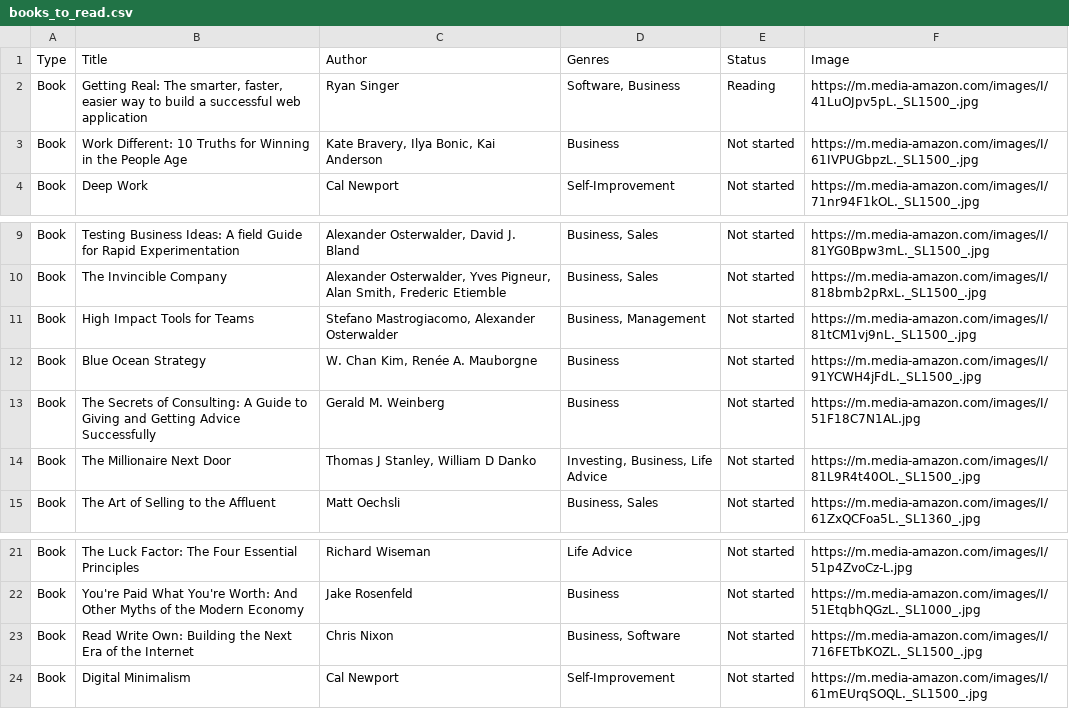
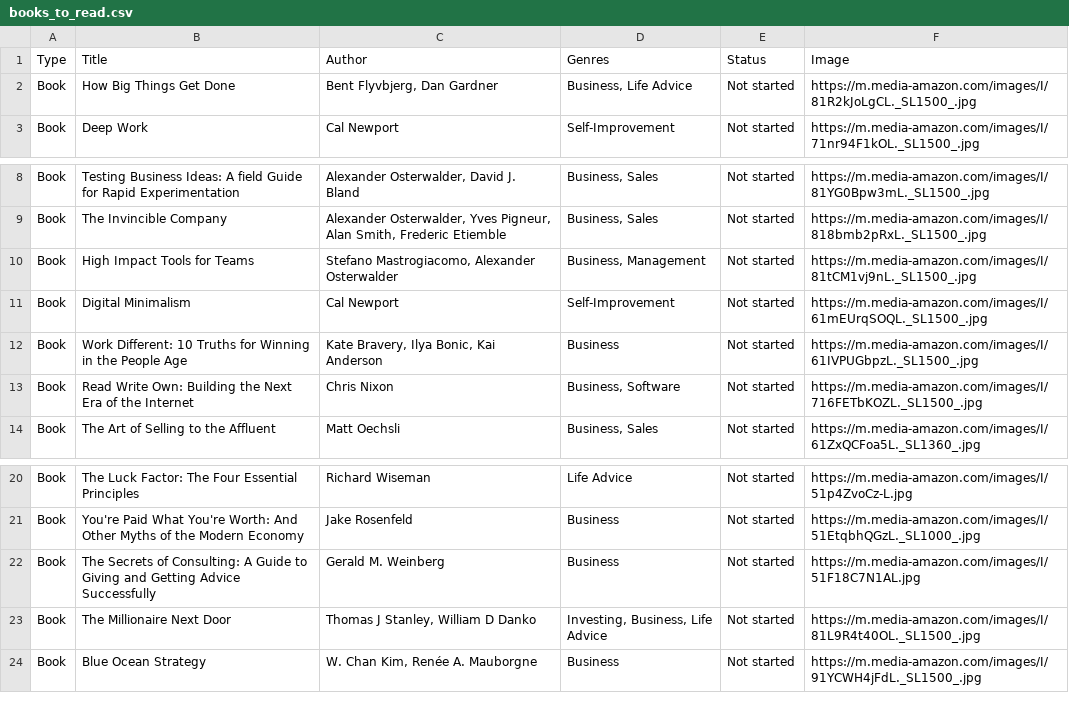
Before and after one commit to lukaflpvc/lukaflpvc.github.io, a CSV file: static/db/books_to_read.csv, drawn as a sheet; only a part is shown, gaps mark what is left out.

```diff
--- a/static/db/books_to_read.csv
+++ b/static/db/books_to_read.csv
@@ -1,4 +1,3 @@
 Type,Title,Author,Genres,Status,Image
-Book,"Getting Real: The smarter, faster, easier way to build a successful web application",Ryan Singer,"Software, Business",Reading,https://m.media-amazon.com/images/I/41LuOJpv5pL._SL1500_.jpg
-Book,Work Different: 10 Truths for Winning in the People Age,"Kate Bravery, Ilya Bonic, Kai Anderson",Business,Not started,https://m.media-amazon.com/images/I/61IVPUGbpzL._SL1500_.jpg
+Book,How Big Things Get Done,"Bent Flyvbjerg, Dan Gardner","Business, Life Advice",Not started,https://m.media-amazon.com/images/I/81R2kJoLgCL._SL1500_.jpg
 Book,Deep Work,Cal Newport,Self-Improvement,Not started,https://m.media-amazon.com/images/I/71nr94F1kOL._SL1500_.jpg
@@ -11,5 +10,5 @@ Book,The Invincible Company,"Alexander Osterwalder, Yves Pigneur, Alan Smith, Fr
 Book,High Impact Tools for Teams,"Stefano Mastrogiacomo, Alexander Osterwalder","Business, Management",Not started,https://m.media-amazon.com/images/I/81tCM1vj9nL._SL1500_.jpg
-Book,Blue Ocean Strategy," W. Chan Kim, Renée A. Mauborgne",Business,Not started,https://m.media-amazon.com/images/I/91YCWH4jFdL._SL1500_.jpg
-Book,The Secrets of Consulting: A Guide to Giving and Getting Advice Successfully,Gerald M. Weinberg,Business,Not started,https://m.media-amazon.com/images/I/51F18C7N1AL.jpg
-Book,The Millionaire Next Door,"Thomas J Stanley, William D Danko","Investing, Business, Life Advice",Not started,https://m.media-amazon.com/images/I/81L9R4t40OL._SL1500_.jpg
+Book,Digital Minimalism,Cal Newport,Self-Improvement,Not started,https://m.media-amazon.com/images/I/61mEUrqSOQL._SL1500_.jpg
+Book,Work Different: 10 Truths for Winning in the People Age,"Kate Bravery, Ilya Bonic, Kai Anderson",Business,Not started,https://m.media-amazon.com/images/I/61IVPUGbpzL._SL1500_.jpg
+Book,Read Write Own: Building the Next Era of the Internet,Chris Nixon,"Business, Software",Not started,https://m.media-amazon.com/images/I/716FETbKOZL._SL1500_.jpg
 Book,The Art of Selling to the Affluent,Matt Oechsli,"Business, Sales",Not started,https://m.media-amazon.com/images/I/61ZxQCFoa5L._SL1360_.jpg
@@ -22,3 +21,4 @@ Book,The Luck Factor: The Four Essential Principles,Richard Wiseman,Life Advice,
 Book,You're Paid What You're Worth: And Other Myths of the Modern Economy,Jake Rosenfeld,Business,Not started,https://m.media-amazon.com/images/I/51EtqbhQGzL._SL1000_.jpg
-Book,Read Write Own: Building the Next Era of the Internet,Chris Nixon,"Business, Software",Not started,https://m.media-amazon.com/images/I/716FETbKOZL._SL1500_.jpg
-Book,Digital Minimalism,Cal Newport,Self-Improvement,Not started,https://m.media-amazon.com/images/I/61mEUrqSOQL._SL1500_.jpg
+Book,The Secrets of Consulting: A Guide to Giving and Getting Advice Successfully,Gerald M. Weinberg,Business,Not started,https://m.media-amazon.com/images/I/51F18C7N1AL.jpg
+Book,The Millionaire Next Door,"Thomas J Stanley, William D Danko","Investing, Business, Life Advice",Not started,https://m.media-amazon.com/images/I/81L9R4t40OL._SL1500_.jpg
+Book,Blue Ocean Strategy," W. Chan Kim, Renée A. Mauborgne",Business,Not started,https://m.media-amazon.com/images/I/91YCWH4jFdL._SL1500_.jpg
```
Also changed, not shown: static/db/books_finished.csv.
